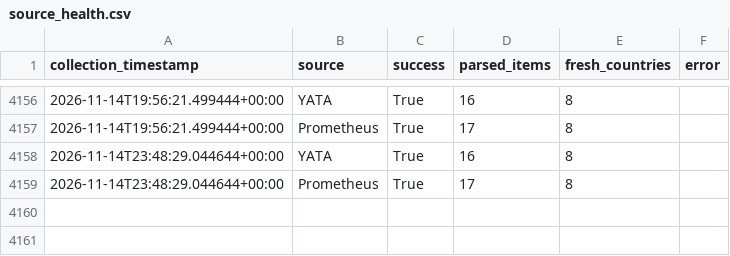
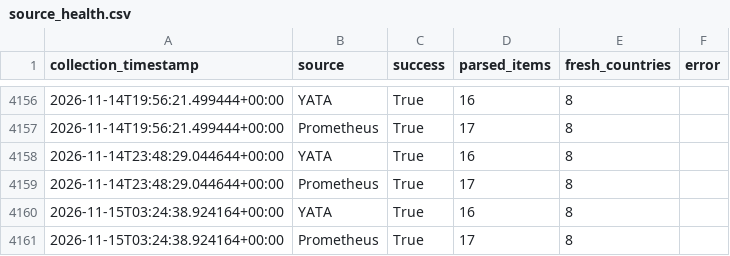
Before and after one commit to hansrsrian/Hans-data-collector, a CSV file: data/source_health.csv, drawn as a sheet; only a part is shown, gaps mark what is left out; the diff names each change by its address in the sheet, - before the commit and + after, or states it on an @@ line.

```diff
--- a/data/source_health.csv
+++ b/data/source_health.csv
+row 4160: 2026-11-15T03:24:38.924164+00:00 | YATA | True | 16 | 8
+row 4161: 2026-11-15T03:24:38.924164+00:00 | Prometheus | True | 17 | 8
```
Also changed, not shown: data/transitions.csv, 4 other files.
